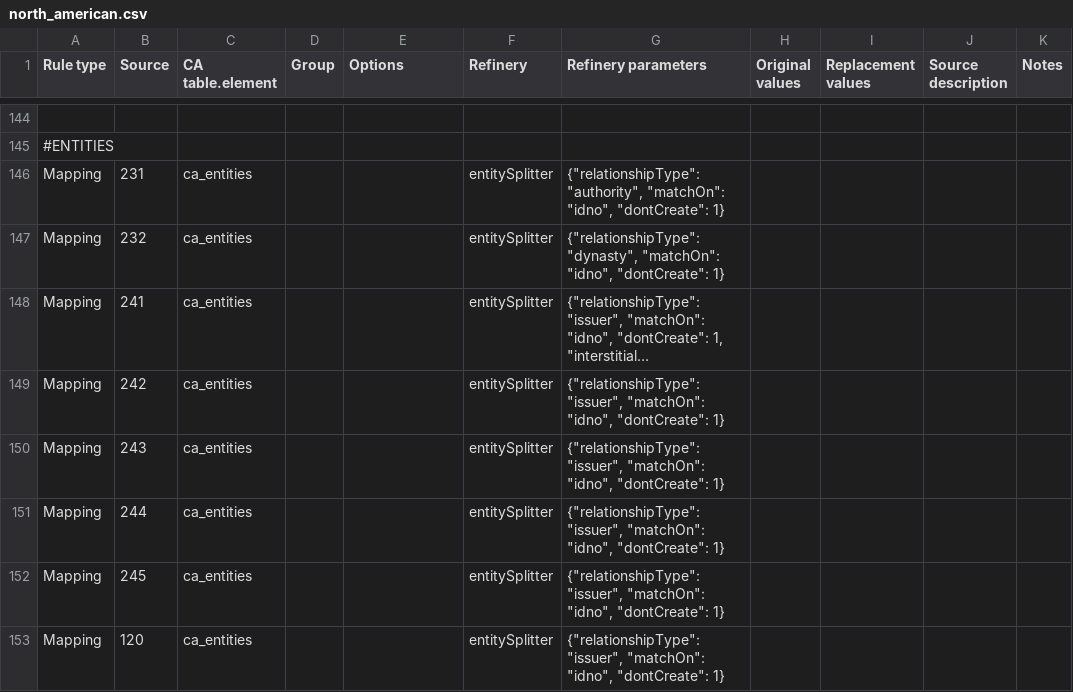
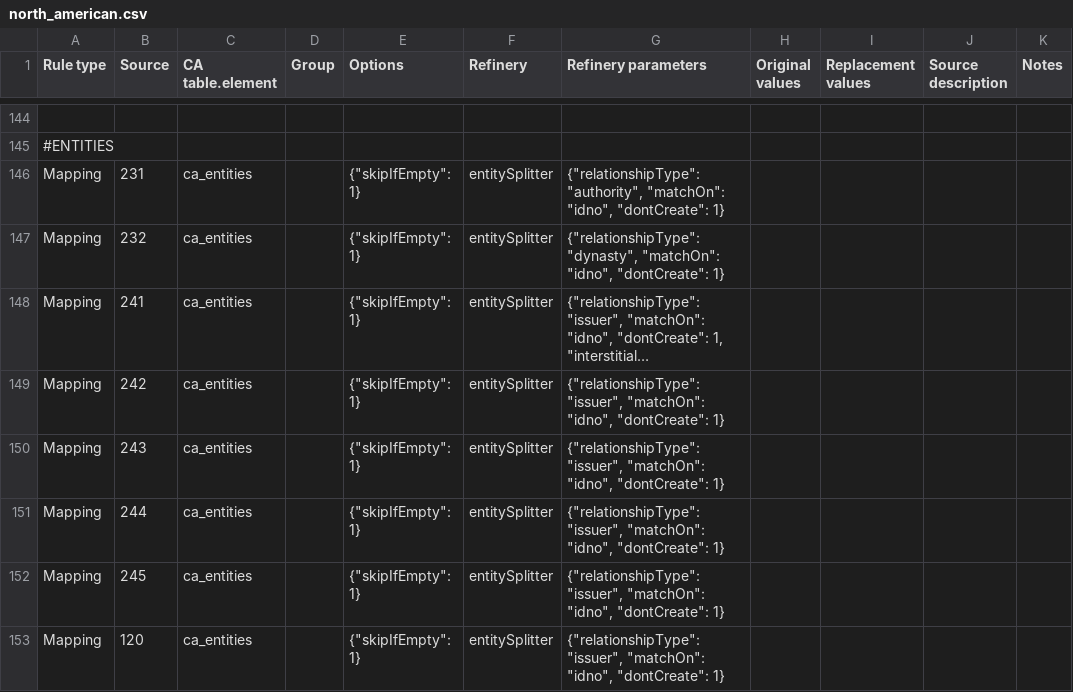
Before and after one commit to AmericanNumismaticSociety/ca-tools, a CSV file: importers/north_american.csv, drawn as a sheet; only a part is shown, gaps mark what is left out; long unchanged cells end in …; the diff covers the shown part only; the diff names each change by its address in the sheet, - before the commit and + after, or states it on an @@ line.

```diff
--- a/importers/north_american.csv
+++ b/importers/north_american.csv
-E146:E153 (Options): (empty)
+E146:E153 (Options): {"skipIfEmpty": 1}
```
Also changed, not shown: 41 edited cells elsewhere in this file.
